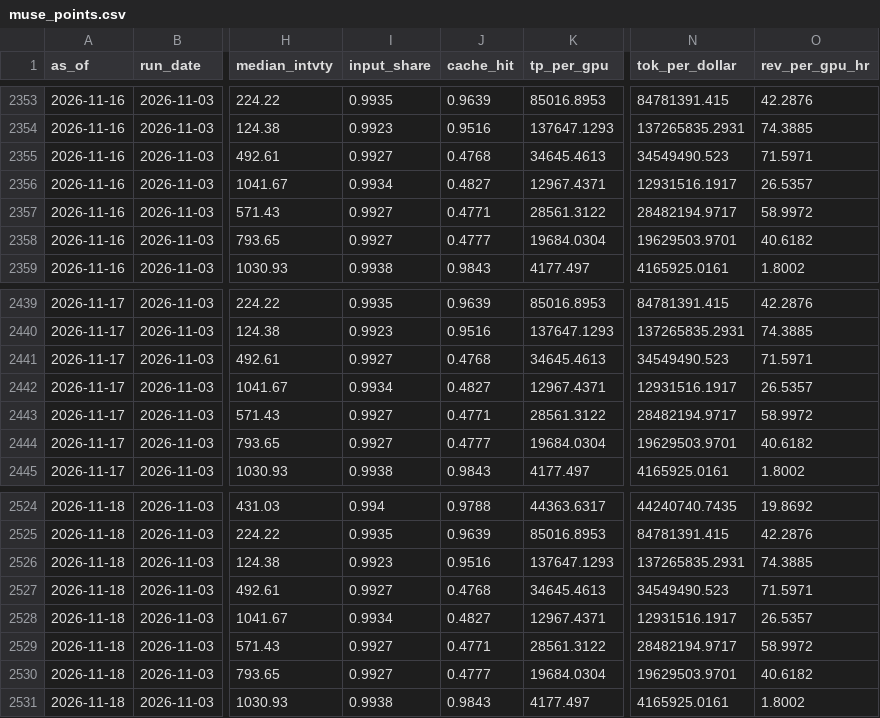
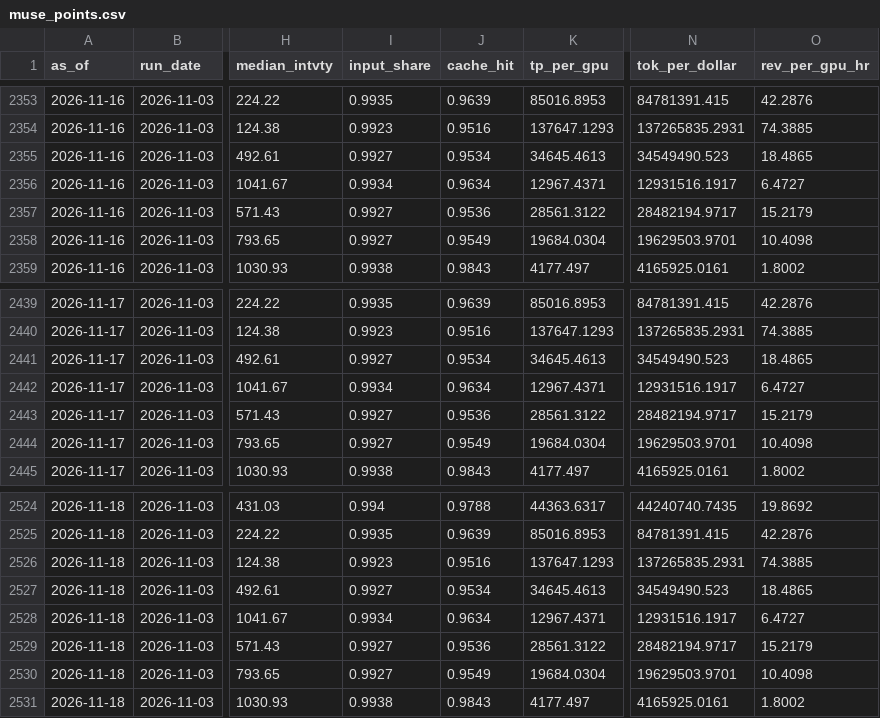
Before and after one commit to Kevin19980730/muse-spark-inferencex, a CSV file: muse_points.csv, drawn as a sheet; only a part is shown, gaps mark what is left out; the diff names each change by its address in the sheet, - before the commit and + after, or states it on an @@ line.

```diff
--- a/muse_points.csv
+++ b/muse_points.csv
-J2355 (cache_hit): 0.4768
+J2355 (cache_hit): 0.9534
-O2355 (rev_per_gpu_hr): 71.5971
+O2355 (rev_per_gpu_hr): 18.4865
-J2356 (cache_hit): 0.4827
+J2356 (cache_hit): 0.9634
-O2356 (rev_per_gpu_hr): 26.5357
+O2356 (rev_per_gpu_hr): 6.4727
-J2357 (cache_hit): 0.4771
+J2357 (cache_hit): 0.9536
-O2357 (rev_per_gpu_hr): 58.9972
+O2357 (rev_per_gpu_hr): 15.2179
-J2358 (cache_hit): 0.4777
+J2358 (cache_hit): 0.9549
-O2358 (rev_per_gpu_hr): 40.6182
+O2358 (rev_per_gpu_hr): 10.4098
-J2441 (cache_hit): 0.4768
+J2441 (cache_hit): 0.9534
-O2441 (rev_per_gpu_hr): 71.5971
+O2441 (rev_per_gpu_hr): 18.4865
-J2442 (cache_hit): 0.4827
+J2442 (cache_hit): 0.9634
-O2442 (rev_per_gpu_hr): 26.5357
+O2442 (rev_per_gpu_hr): 6.4727
-J2443 (cache_hit): 0.4771
+J2443 (cache_hit): 0.9536
-O2443 (rev_per_gpu_hr): 58.9972
+O2443 (rev_per_gpu_hr): 15.2179
-J2444 (cache_hit): 0.4777
+J2444 (cache_hit): 0.9549
-O2444 (rev_per_gpu_hr): 40.6182
+O2444 (rev_per_gpu_hr): 10.4098
-J2527 (cache_hit): 0.4768
+J2527 (cache_hit): 0.9534
-O2527 (rev_per_gpu_hr): 71.5971
+O2527 (rev_per_gpu_hr): 18.4865
-J2528 (cache_hit): 0.4827
+J2528 (cache_hit): 0.9634
-O2528 (rev_per_gpu_hr): 26.5357
+O2528 (rev_per_gpu_hr): 6.4727
-J2529 (cache_hit): 0.4771
+J2529 (cache_hit): 0.9536
-O2529 (rev_per_gpu_hr): 58.9972
+O2529 (rev_per_gpu_hr): 15.2179
-J2530 (cache_hit): 0.4777
+J2530 (cache_hit): 0.9549
-O2530 (rev_per_gpu_hr): 40.6182
+O2530 (rev_per_gpu_hr): 10.4098
```
Also changed, not shown: muse_runs_archive.csv, 1 other file.
